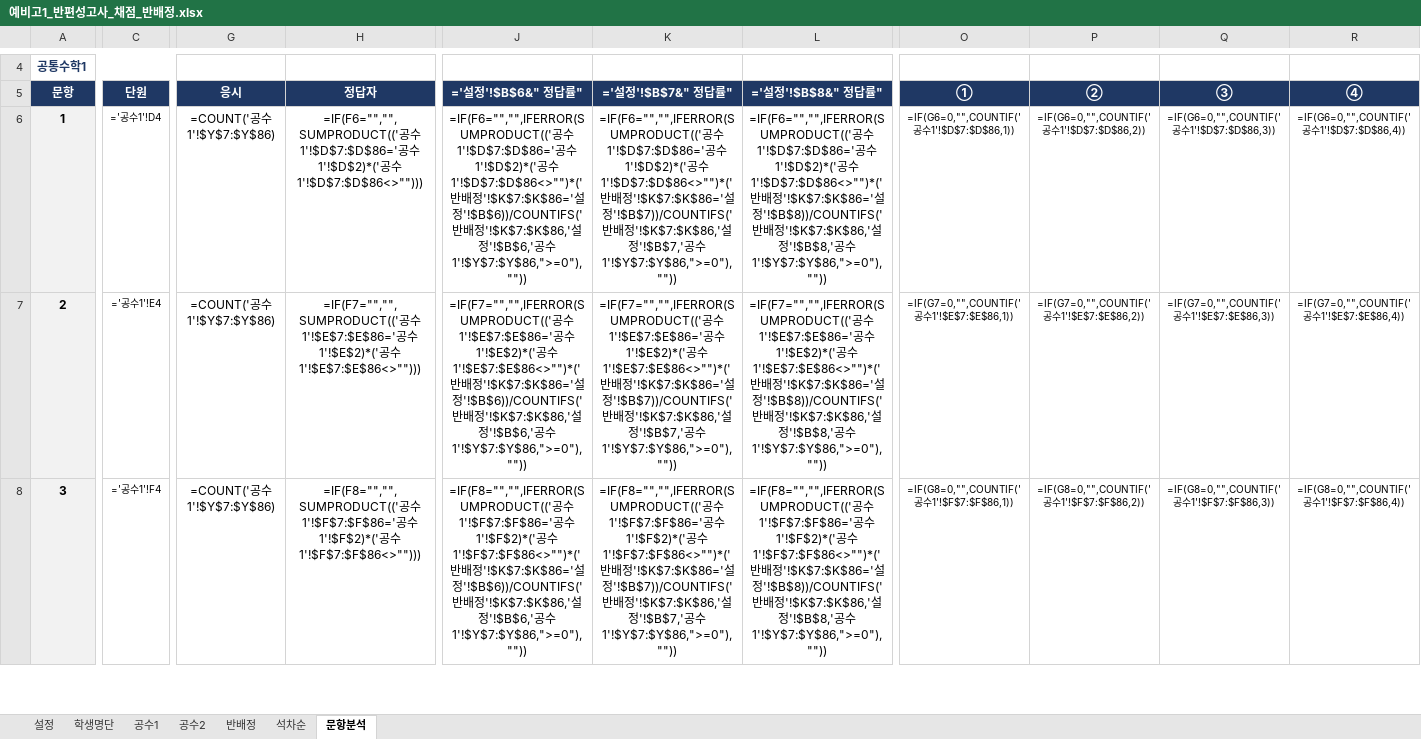
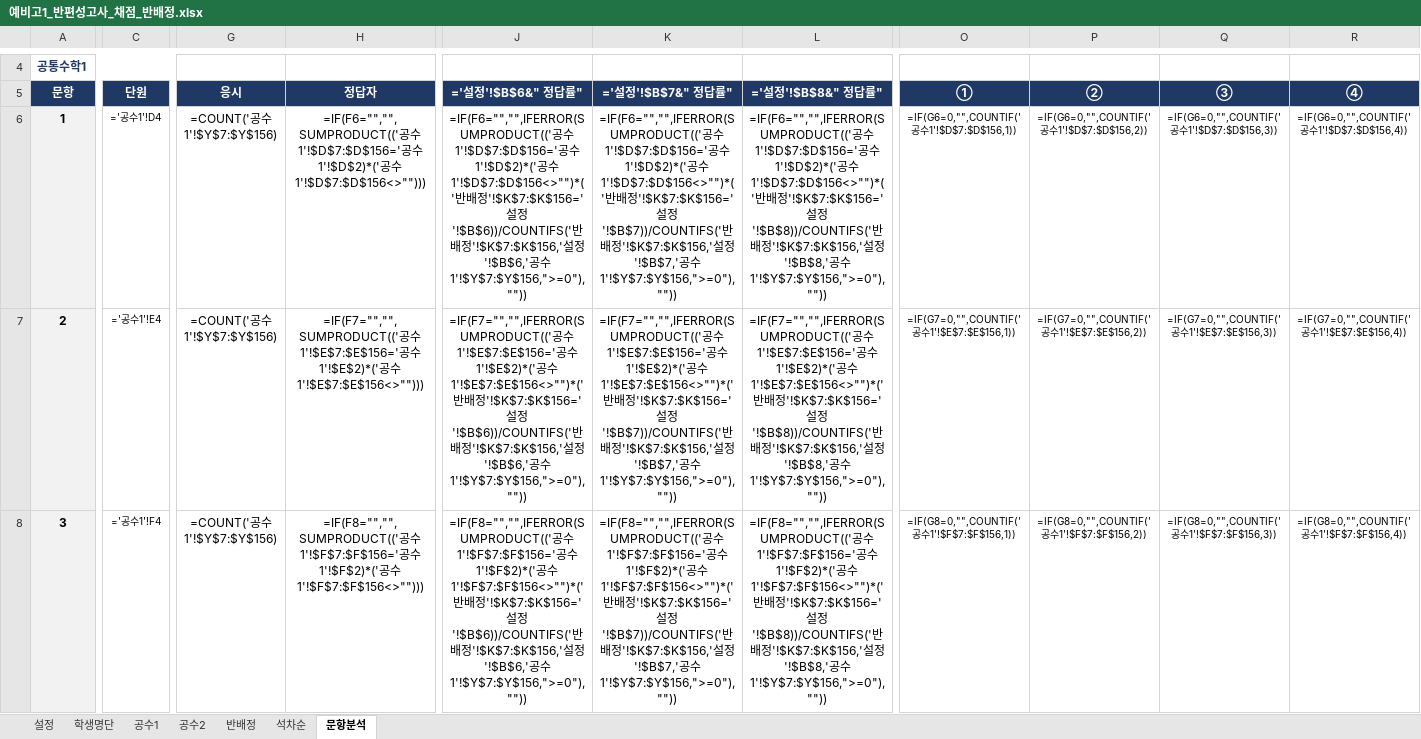
Before and after one commit to jihae0701/CMS, an Excel workbook: 반편성고사/예비고1_반편성고사_채점_반배정.xlsx, sheet 문항분석, drawn as a sheet; only a part is shown, gaps mark what is left out; values as stored, in another font and other column widths than the file's, no borders; formulas without a stored value are shown as written; conditional formats not drawn; the diff covers the shown part only; the diff names each change by its address in the sheet, - before the commit and + after, or states it on an @@ line.

```diff
--- a/반편성고사/예비고1_반편성고사_채점_반배정.xlsx (sheet 문항분석)
+++ b/반편성고사/예비고1_반편성고사_채점_반배정.xlsx (sheet 문항분석)
-G6:G8: =COUNT('공수1'!$Y$7:$Y$86)
+G6:G8: =COUNT('공수1'!$Y$7:$Y$156)
-H6: …공수1'!$D$7:$D$86='공수1'!$D$2)*('공수1'!$D$7:$D$86<>"")))
+H6: …공수1'!$D$7:$D$156='공수1'!$D$2)*('공수1'!$D$7:$D$156<>"")))
-J6: …공수1'!$D$7:$D$86='공수1'!$D$2)*('공수1'!$D$7:$D$86<>"")*('반배정'!$K$7:$K$86='설정'!$B$6))/COUNTIFS('반배정'!$K$7:$K$86,'설정'!$B$6,'공수1'!$Y$7:$Y$86,">=0"),""))
+J6: …공수1'!$D$7:$D$156='공수1'!$D$2)*('공수1'!$D$7:$D$156<>"")*('반배정'!$K$7:$K$156='설정'!$B$6))/COUNTIFS('반배정'!$K$7:$K$156,'설정'!$B$6,'공수1'!$Y$7:$Y$156,">=0"),""))
-K6: …공수1'!$D$7:$D$86='공수1'!$D$2)*('공수1'!$D$7:$D$86<>"")*('반배정'!$K$7:$K$86='설정'!$B$7))/COUNTIFS('반배정'!$K$7:$K$86,'설정'!$B$7,'공수1'!$Y$7:$Y$86,">=0"),""))
+K6: …공수1'!$D$7:$D$156='공수1'!$D$2)*('공수1'!$D$7:$D$156<>"")*('반배정'!$K$7:$K$156='설정'!$B$7))/COUNTIFS('반배정'!$K$7:$K$156,'설정'!$B$7,'공수1'!$Y$7:$Y$156,">=0"),""))
-L6: …공수1'!$D$7:$D$86='공수1'!$D$2)*('공수1'!$D$7:$D$86<>"")*('반배정'!$K$7:$K$86='설정'!$B$8))/COUNTIFS('반배정'!$K$7:$K$86,'설정'!$B$8,'공수1'!$Y$7:$Y$86,">=0"),""))
+L6: …공수1'!$D$7:$D$156='공수1'!$D$2)*('공수1'!$D$7:$D$156<>"")*('반배정'!$K$7:$K$156='설정'!$B$8))/COUNTIFS('반배정'!$K$7:$K$156,'설정'!$B$8,'공수1'!$Y$7:$Y$156,">=0"),""))
-O6: =IF(G6=0,"",COUNTIF('공수1'!$D$7:$D$86,1))
+O6: =IF(G6=0,"",COUNTIF('공수1'!$D$7:$D$156,1))
-P6: =IF(G6=0,"",COUNTIF('공수1'!$D$7:$D$86,2))
+P6: =IF(G6=0,"",COUNTIF('공수1'!$D$7:$D$156,2))
-Q6: =IF(G6=0,"",COUNTIF('공수1'!$D$7:$D$86,3))
+Q6: =IF(G6=0,"",COUNTIF('공수1'!$D$7:$D$156,3))
-R6: =IF(G6=0,"",COUNTIF('공수1'!$D$7:$D$86,4))
+R6: =IF(G6=0,"",COUNTIF('공수1'!$D$7:$D$156,4))
-H7: …공수1'!$E$7:$E$86='공수1'!$E$2)*('공수1'!$E$7:$E$86<>"")))
+H7: …공수1'!$E$7:$E$156='공수1'!$E$2)*('공수1'!$E$7:$E$156<>"")))
-J7: …공수1'!$E$7:$E$86='공수1'!$E$2)*('공수1'!$E$7:$E$86<>"")*('반배정'!$K$7:$K$86='설정'!$B$6))/COUNTIFS('반배정'!$K$7:$K$86,'설정'!$B$6,'공수1'!$Y$7:$Y$86,">=0"),""))
+J7: …공수1'!$E$7:$E$156='공수1'!$E$2)*('공수1'!$E$7:$E$156<>"")*('반배정'!$K$7:$K$156='설정'!$B$6))/COUNTIFS('반배정'!$K$7:$K$156,'설정'!$B$6,'공수1'!$Y$7:$Y$156,">=0"),""))
-K7: …공수1'!$E$7:$E$86='공수1'!$E$2)*('공수1'!$E$7:$E$86<>"")*('반배정'!$K$7:$K$86='설정'!$B$7))/COUNTIFS('반배정'!$K$7:$K$86,'설정'!$B$7,'공수1'!$Y$7:$Y$86,">=0"),""))
+K7: …공수1'!$E$7:$E$156='공수1'!$E$2)*('공수1'!$E$7:$E$156<>"")*('반배정'!$K$7:$K$156='설정'!$B$7))/COUNTIFS('반배정'!$K$7:$K$156,'설정'!$B$7,'공수1'!$Y$7:$Y$156,">=0"),""))
-L7: …공수1'!$E$7:$E$86='공수1'!$E$2)*('공수1'!$E$7:$E$86<>"")*('반배정'!$K$7:$K$86='설정'!$B$8))/COUNTIFS('반배정'!$K$7:$K$86,'설정'!$B$8,'공수1'!$Y$7:$Y$86,">=0"),""))
+L7: …공수1'!$E$7:$E$156='공수1'!$E$2)*('공수1'!$E$7:$E$156<>"")*('반배정'!$K$7:$K$156='설정'!$B$8))/COUNTIFS('반배정'!$K$7:$K$156,'설정'!$B$8,'공수1'!$Y$7:$Y$156,">=0"),""))
-O7: =IF(G7=0,"",COUNTIF('공수1'!$E$7:$E$86,1))
+O7: =IF(G7=0,"",COUNTIF('공수1'!$E$7:$E$156,1))
-P7: =IF(G7=0,"",COUNTIF('공수1'!$E$7:$E$86,2))
+P7: =IF(G7=0,"",COUNTIF('공수1'!$E$7:$E$156,2))
-Q7: =IF(G7=0,"",COUNTIF('공수1'!$E$7:$E$86,3))
+Q7: =IF(G7=0,"",COUNTIF('공수1'!$E$7:$E$156,3))
-R7: =IF(G7=0,"",COUNTIF('공수1'!$E$7:$E$86,4))
+R7: =IF(G7=0,"",COUNTIF('공수1'!$E$7:$E$156,4))
-H8: …공수1'!$F$7:$F$86='공수1'!$F$2)*('공수1'!$F$7:$F$86<>"")))
+H8: …공수1'!$F$7:$F$156='공수1'!$F$2)*('공수1'!$F$7:$F$156<>"")))
-J8: …공수1'!$F$7:$F$86='공수1'!$F$2)*('공수1'!$F$7:$F$86<>"")*('반배정'!$K$7:$K$86='설정'!$B$6))/COUNTIFS('반배정'!$K$7:$K$86,'설정'!$B$6,'공수1'!$Y$7:$Y$86,">=0"),""))
+J8: …공수1'!$F$7:$F$156='공수1'!$F$2)*('공수1'!$F$7:$F$156<>"")*('반배정'!$K$7:$K$156='설정'!$B$6))/COUNTIFS('반배정'!$K$7:$K$156,'설정'!$B$6,'공수1'!$Y$7:$Y$156,">=0"),""))
-K8: …공수1'!$F$7:$F$86='공수1'!$F$2)*('공수1'!$F$7:$F$86<>"")*('반배정'!$K$7:$K$86='설정'!$B$7))/COUNTIFS('반배정'!$K$7:$K$86,'설정'!$B$7,'공수1'!$Y$7:$Y$86,">=0"),""))
+K8: …공수1'!$F$7:$F$156='공수1'!$F$2)*('공수1'!$F$7:$F$156<>"")*('반배정'!$K$7:$K$156='설정'!$B$7))/COUNTIFS('반배정'!$K$7:$K$156,'설정'!$B$7,'공수1'!$Y$7:$Y$156,">=0"),""))
-L8: …공수1'!$F$7:$F$86='공수1'!$F$2)*('공수1'!$F$7:$F$86<>"")*('반배정'!$K$7:$K$86='설정'!$B$8))/COUNTIFS('반배정'!$K$7:$K$86,'설정'!$B$8,'공수1'!$Y$7:$Y$86,">=0"),""))
+L8: …공수1'!$F$7:$F$156='공수1'!$F$2)*('공수1'!$F$7:$F$156<>"")*('반배정'!$K$7:$K$156='설정'!$B$8))/COUNTIFS('반배정'!$K$7:$K$156,'설정'!$B$8,'공수1'!$Y$7:$Y$156,">=0"),""))
-O8: =IF(G8=0,"",COUNTIF('공수1'!$F$7:$F$86,1))
+O8: =IF(G8=0,"",COUNTIF('공수1'!$F$7:$F$156,1))
-P8: =IF(G8=0,"",COUNTIF('공수1'!$F$7:$F$86,2))
+P8: =IF(G8=0,"",COUNTIF('공수1'!$F$7:$F$156,2))
-Q8: =IF(G8=0,"",COUNTIF('공수1'!$F$7:$F$86,3))
+Q8: =IF(G8=0,"",COUNTIF('공수1'!$F$7:$F$156,3))
-R8: =IF(G8=0,"",COUNTIF('공수1'!$F$7:$F$86,4))
+R8: =IF(G8=0,"",COUNTIF('공수1'!$F$7:$F$156,4))
```
Also changed, not shown: 313 edited cells elsewhere in this sheet, sheet 석차순, sheet 반배정, sheet 공수1, sheet 공수2, sheet 학생명단, hidden cells, 3 other files.
